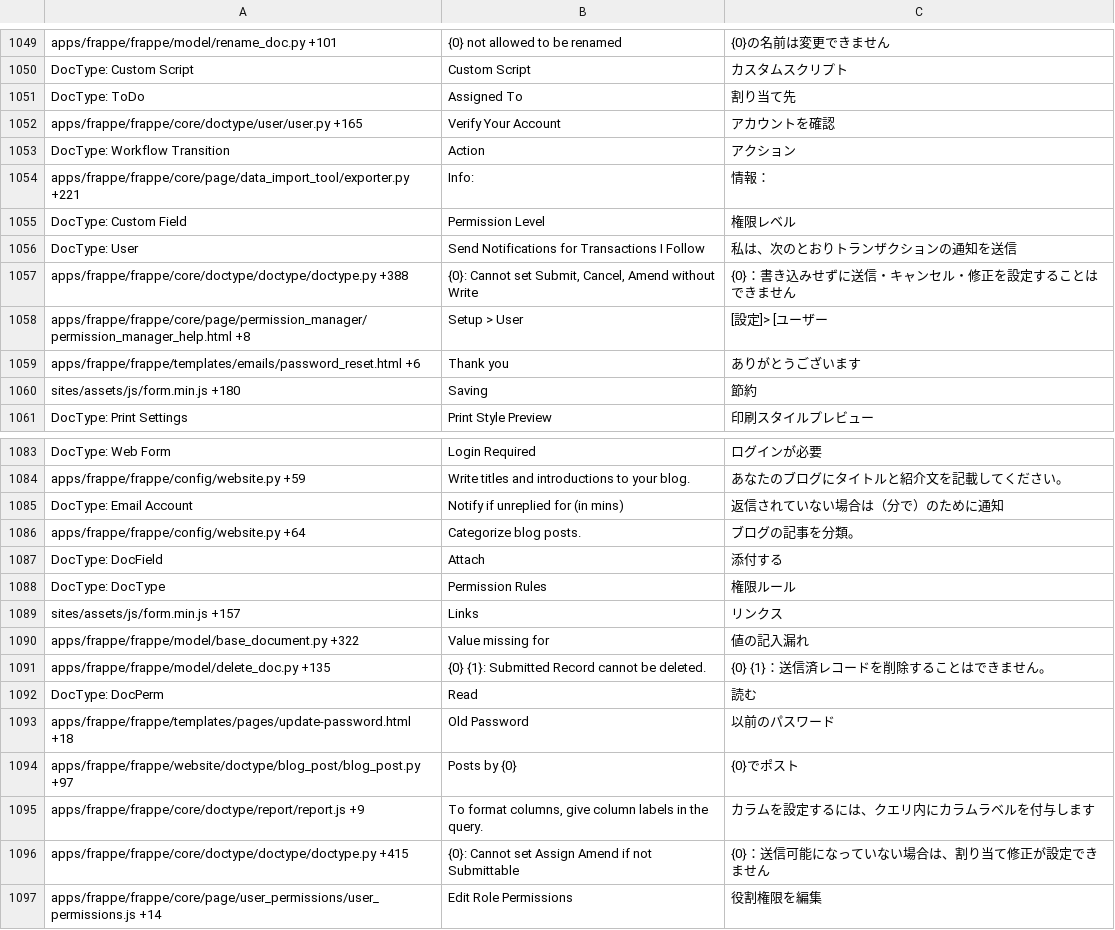
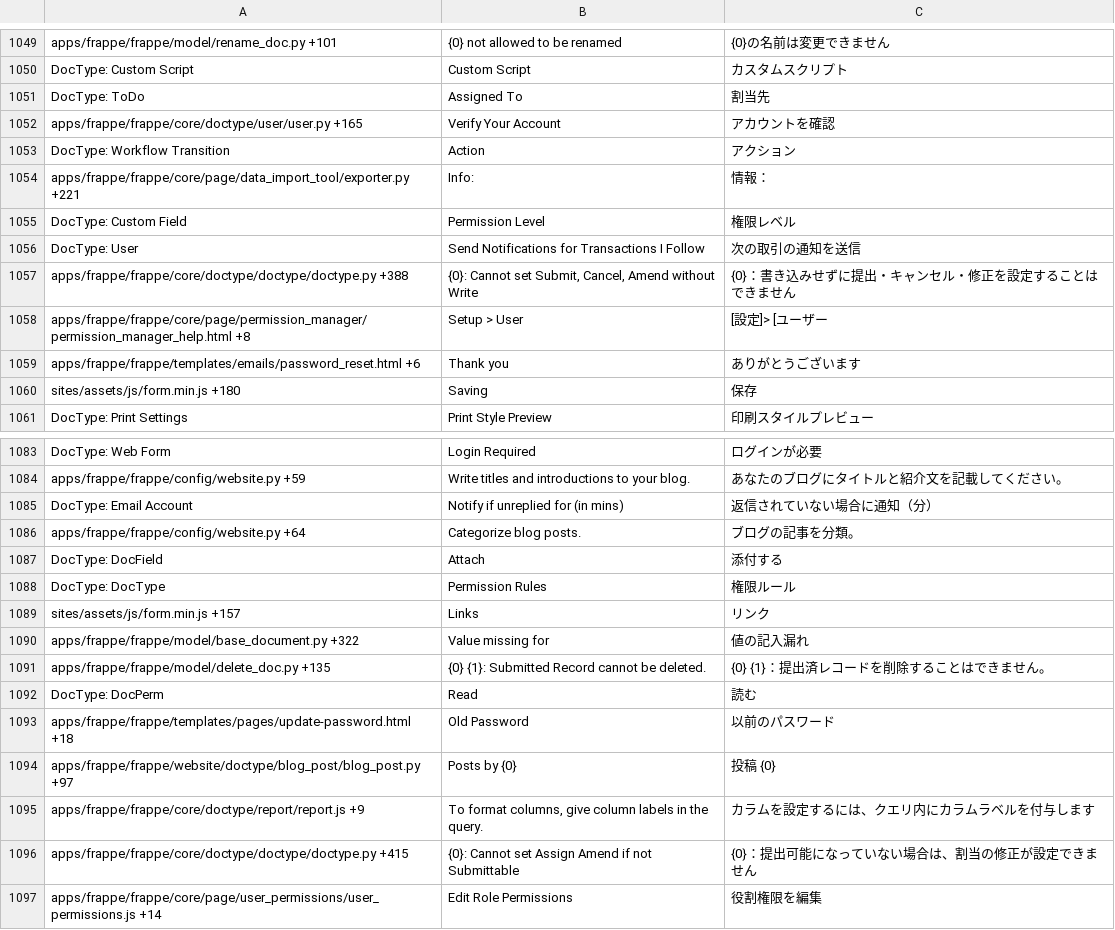
Before and after one commit to experiments001/frappe-sqlite, a CSV file: frappe/translations/ja.csv, drawn as a sheet; only a part is shown, gaps mark what is left out; the diff covers the shown part only.

Commit message:
Update translations

```diff
--- a/frappe/translations/ja.csv
+++ b/frappe/translations/ja.csv
@@ -1072,3 +1072,3 @@ apps/frappe/frappe/model/rename_doc.py +101,{0} not allowed to be renamed,{0}の
 DocType: Custom Script,Custom Script,カスタムスクリプト
-DocType: ToDo,Assigned To,割り当て先
+DocType: ToDo,Assigned To,割当先
 apps/frappe/frappe/core/doctype/user/user.py +165,Verify Your Account,アカウントを確認
@@ -1077,7 +1077,7 @@ apps/frappe/frappe/core/page/data_import_tool/exporter.py +221,Info:,情報：
 DocType: Custom Field,Permission Level,権限レベル
-DocType: User,Send Notifications for Transactions I Follow,私は、次のとおりトランザクションの通知を送信
-apps/frappe/frappe/core/doctype/doctype/doctype.py +388,"{0}: Cannot set Submit, Cancel, Amend without Write",{0}：書き込みせずに送信・キャンセル・修正を設定することはできません
+DocType: User,Send Notifications for Transactions I Follow,次の取引の通知を送信
+apps/frappe/frappe/core/doctype/doctype/doctype.py +388,"{0}: Cannot set Submit, Cancel, Amend without Write",{0}：書き込みせずに提出・キャンセル・修正を設定することはできません
 apps/frappe/frappe/core/page/permission_manager/permission_manager_help.html +8,Setup > User,[設定]> [ユーザー
 apps/frappe/frappe/templates/emails/password_reset.html +6,Thank you,ありがとうございます
-sites/assets/js/form.min.js +180,Saving,節約
+sites/assets/js/form.min.js +180,Saving,保存
 DocType: Print Settings,Print Style Preview,印刷スタイルプレビュー
@@ -1106,3 +1106,3 @@ DocType: Web Form,Login Required,ログインが必要
 apps/frappe/frappe/config/website.py +59,Write titles and introductions to your blog.,あなたのブログにタイトルと紹介文を記載してください。
-DocType: Email Account,Notify if unreplied for (in mins),返信されていない場合は（分で）のために通知
+DocType: Email Account,Notify if unreplied for (in mins),返信されていない場合に通知（分）
 apps/frappe/frappe/config/website.py +64,Categorize blog posts.,ブログの記事を分類。
@@ -1110,10 +1110,10 @@ DocType: DocField,Attach,添付する
 DocType: DocType,Permission Rules,権限ルール
-sites/assets/js/form.min.js +157,Links,リンクス
+sites/assets/js/form.min.js +157,Links,リンク
 apps/frappe/frappe/model/base_document.py +322,Value missing for,値の記入漏れ
-apps/frappe/frappe/model/delete_doc.py +135,{0} {1}: Submitted Record cannot be deleted.,{0} {1}：送信済レコードを削除することはできません。
+apps/frappe/frappe/model/delete_doc.py +135,{0} {1}: Submitted Record cannot be deleted.,{0} {1}：提出済レコードを削除することはできません。
 DocType: DocPerm,Read,読む
 apps/frappe/frappe/templates/pages/update-password.html +18,Old Password,以前のパスワード
-apps/frappe/frappe/website/doctype/blog_post/blog_post.py +97,Posts by {0},{0}でポスト
+apps/frappe/frappe/website/doctype/blog_post/blog_post.py +97,Posts by {0},投稿 {0}
 apps/frappe/frappe/core/doctype/report/report.js +9,"To format columns, give column labels in the query.",カラムを設定するには、クエリ内にカラムラベルを付与します
-apps/frappe/frappe/core/doctype/doctype/doctype.py +415,{0}: Cannot set Assign Amend if not Submittable,{0}：送信可能になっていない場合は、割り当て修正が設定できません
+apps/frappe/frappe/core/doctype/doctype/doctype.py +415,{0}: Cannot set Assign Amend if not Submittable,{0}：提出可能になっていない場合は、割当の修正が設定できません
 apps/frappe/frappe/core/page/user_permissions/user_permissions.js +14,Edit Role Permissions,役割権限を編集
```
Also changed, not shown: 119 edited cells elsewhere in this file, frappe/translations/ar.csv, frappe/translations/fr.csv, 7 other files.
